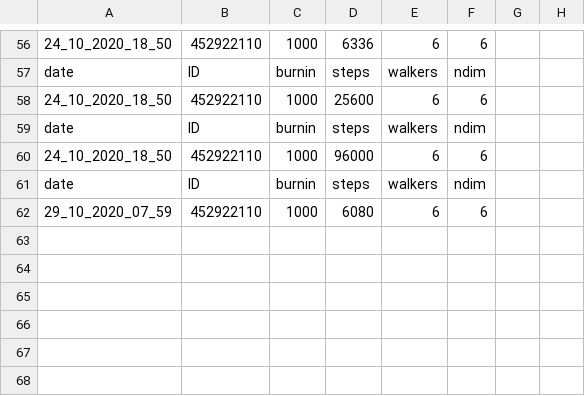
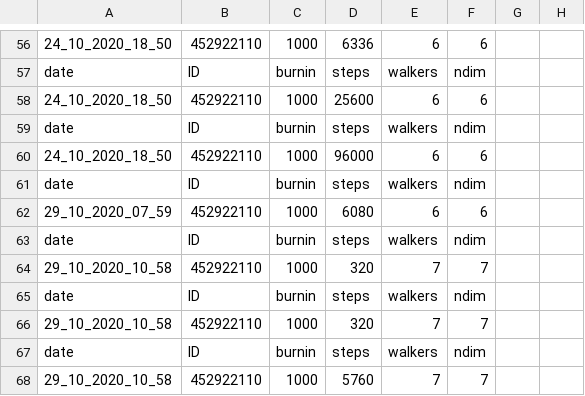
Before and after one commit to ekaterinailin/MalachiteMountains, a CSV file: analysis/results/mcmc/mcmc_meta.csv, drawn as a sheet; only a part is shown, gaps mark what is left out.

```diff
--- a/analysis/results/mcmc/mcmc_meta.csv
+++ b/analysis/results/mcmc/mcmc_meta.csv
@@ -62 +62,7 @@ date,ID,burnin,steps,walkers,ndim
 29_10_2020_07_59,452922110,1000,6080,6,6
+date,ID,burnin,steps,walkers,ndim
+29_10_2020_10_58,452922110,1000,320,7,7
+date,ID,burnin,steps,walkers,ndim
+29_10_2020_10_58,452922110,1000,320,7,7
+date,ID,burnin,steps,walkers,ndim
+29_10_2020_10_58,452922110,1000,5760,7,7
```
Also changed, not shown: 3 other files.
